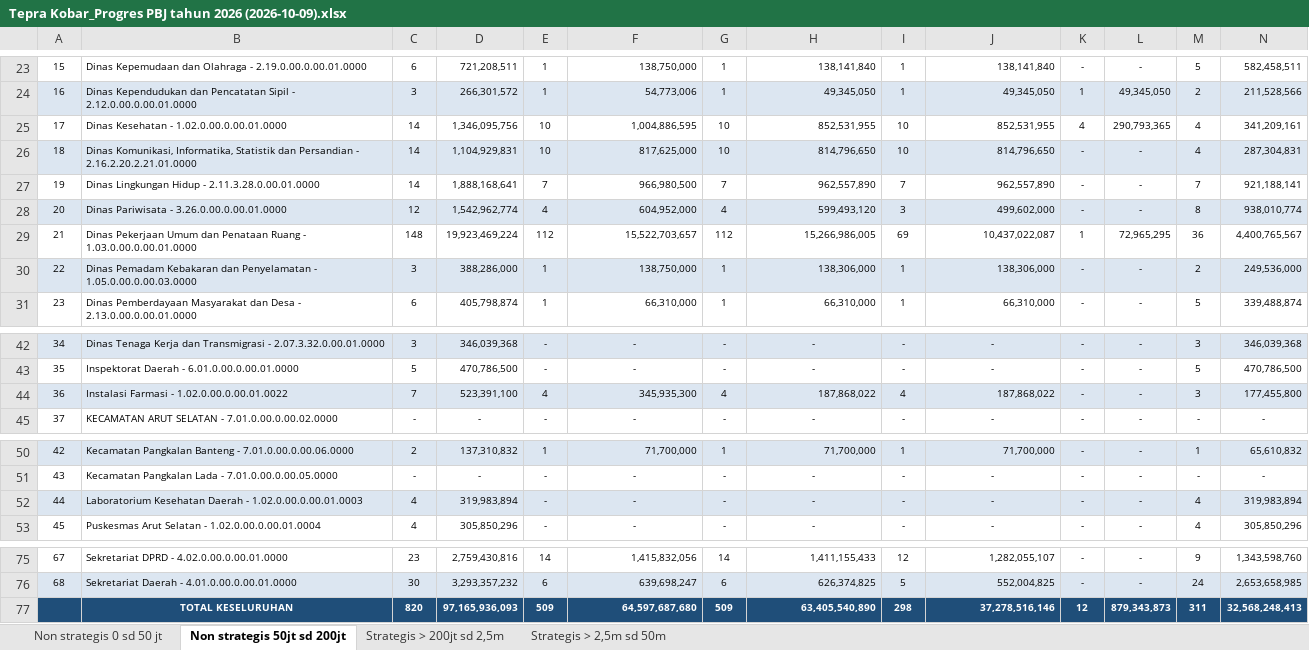
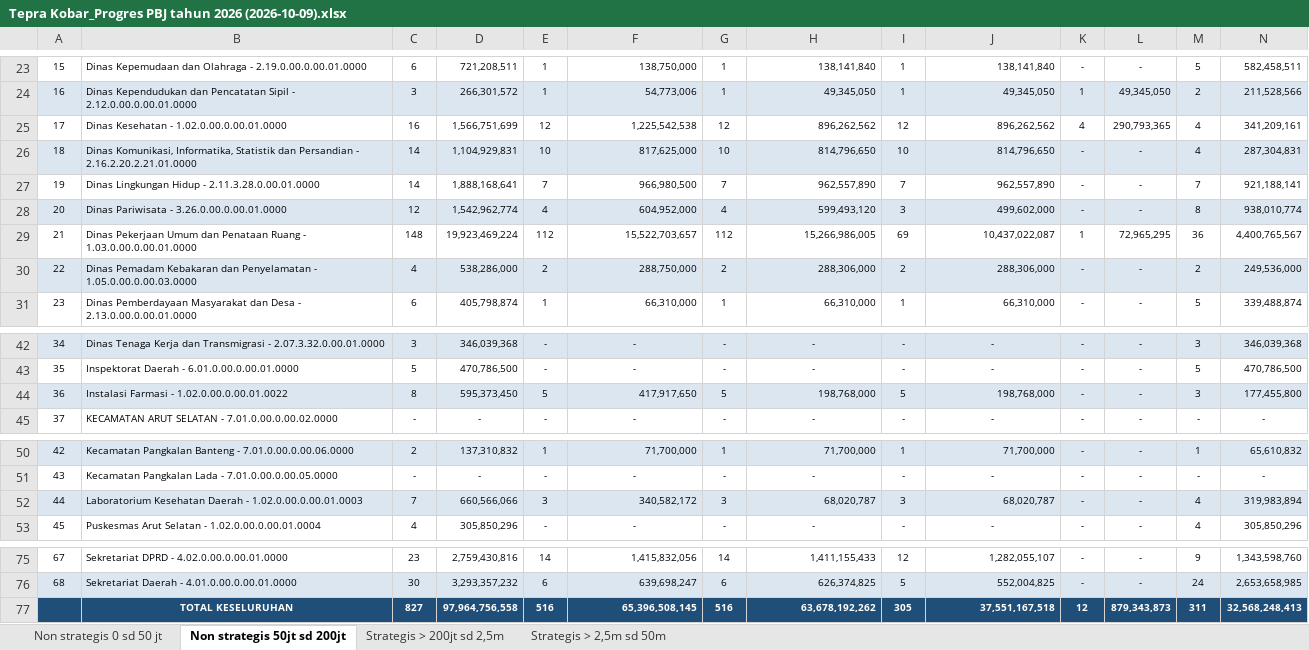
Before and after one commit to rizkipem-21/dashboard.pbjkobar, an Excel workbook: output/tepra/2026/Tepra Kobar_Progres PBJ tahun 2026 (2026-10-09).xlsx, sheet Non strategis 50jt sd 200jt, drawn as a sheet; only a part is shown, gaps mark what is left out; values as stored, in another font and other column widths than the file's, no borders; removed rows and columns are numbered as before the commit, all else as after; the diff covers the shown part only; the diff names each change by its address in the sheet, - before the commit and + after, or states it on an @@ line.

```diff
--- a/output/tepra/2026/Tepra Kobar_Progres PBJ tahun 2026 (2026-10-09).xlsx (sheet Non strategis 50jt sd 200jt)
+++ b/output/tepra/2026/Tepra Kobar_Progres PBJ tahun 2026 (2026-10-09).xlsx (sheet Non strategis 50jt sd 200jt)
-C25: 14
+C25: 16
-D25: 1,346,095,756
+D25: 1,566,751,699
-E25: 10
+E25: 12
-F25: 1,004,886,595
+F25: 1,225,542,538
-G25: 10
+G25: 12
-H25: 852,531,955
+H25: 896,262,562
-I25: 10
+I25: 12
-J25: 852,531,955
+J25: 896,262,562
-C30: 3
+C30: 4
-D30: 388,286,000
+D30: 538,286,000
-E30: 1
+E30: 2
-F30: 138,750,000
+F30: 288,750,000
-G30: 1
+G30: 2
-H30: 138,306,000
+H30: 288,306,000
-I30: 1
+I30: 2
-J30: 138,306,000
+J30: 288,306,000
-C44: 7
+C44: 8
-D44: 523,391,100
+D44: 595,373,450
-E44: 4
+E44: 5
-F44: 345,935,300
+F44: 417,917,650
-G44: 4
+G44: 5
-H44: 187,868,022
+H44: 198,768,000
-I44: 4
+I44: 5
-J44: 187,868,022
+J44: 198,768,000
-C52: 4
+C52: 7
-D52: 319,983,894
+D52: 660,566,066
-E52: -
+E52: 3
-F52: -
+F52: 340,582,172
-F52 alignment: center
+F52 alignment: right
-G52: -
+G52: 3
-H52: -
+H52: 68,020,787
-H52 alignment: center
+H52 alignment: right
-I52: -
+I52: 3
-J52: -
+J52: 68,020,787
-J52 alignment: center
+J52 alignment: right
-row 77:  | TOTAL KESELURUHAN | 820 | 97,165,936,093 | 509 | 64,597,687,680 | 509 | 63,405,540,890 | 298 | 37,278,516,146 | 12 | 879,343,873 | 311 | 32,568,248,413
+row 77:  | TOTAL KESELURUHAN | 827 | 97,964,756,558 | 516 | 65,396,508,145 | 516 | 63,678,192,262 | 305 | 37,551,167,518 | 12 | 879,343,873 | 311 | 32,568,248,413
```
Also changed, not shown: 2 edited cells elsewhere in this sheet, sheet Non strategis 0 sd 50 jt, sheet Strategis > 200jt sd 2,5m, 14 other files.
